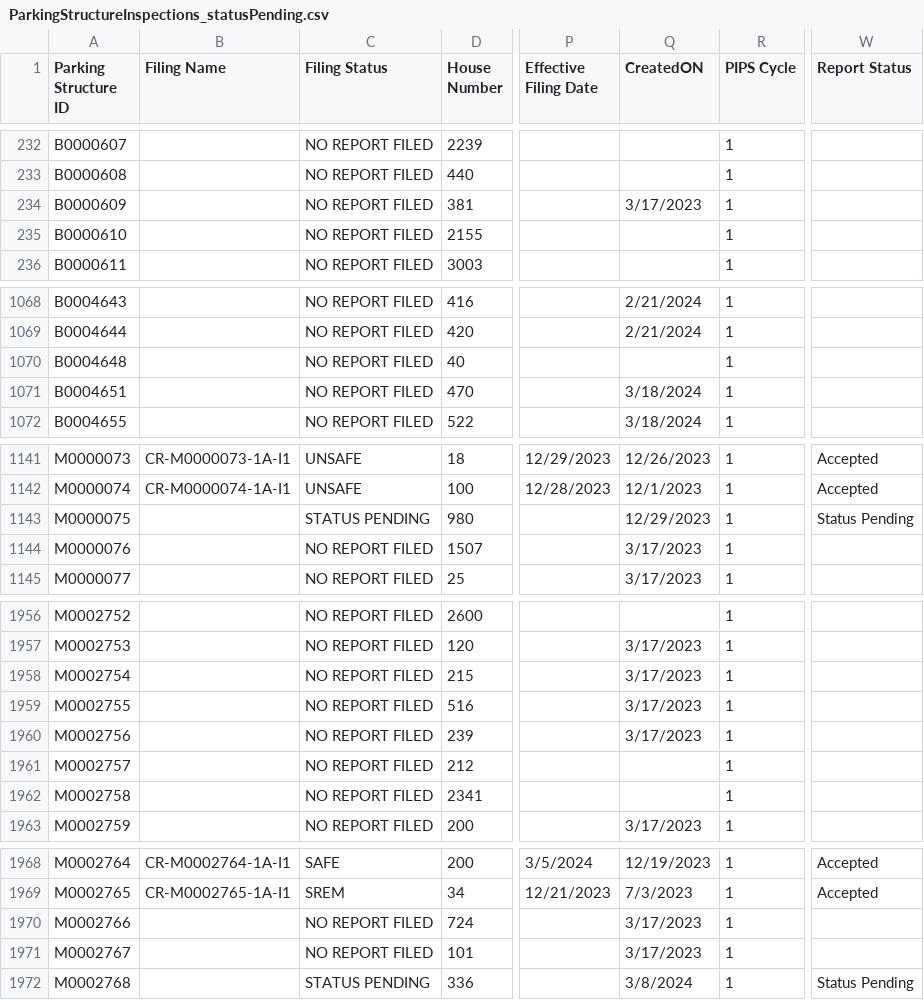
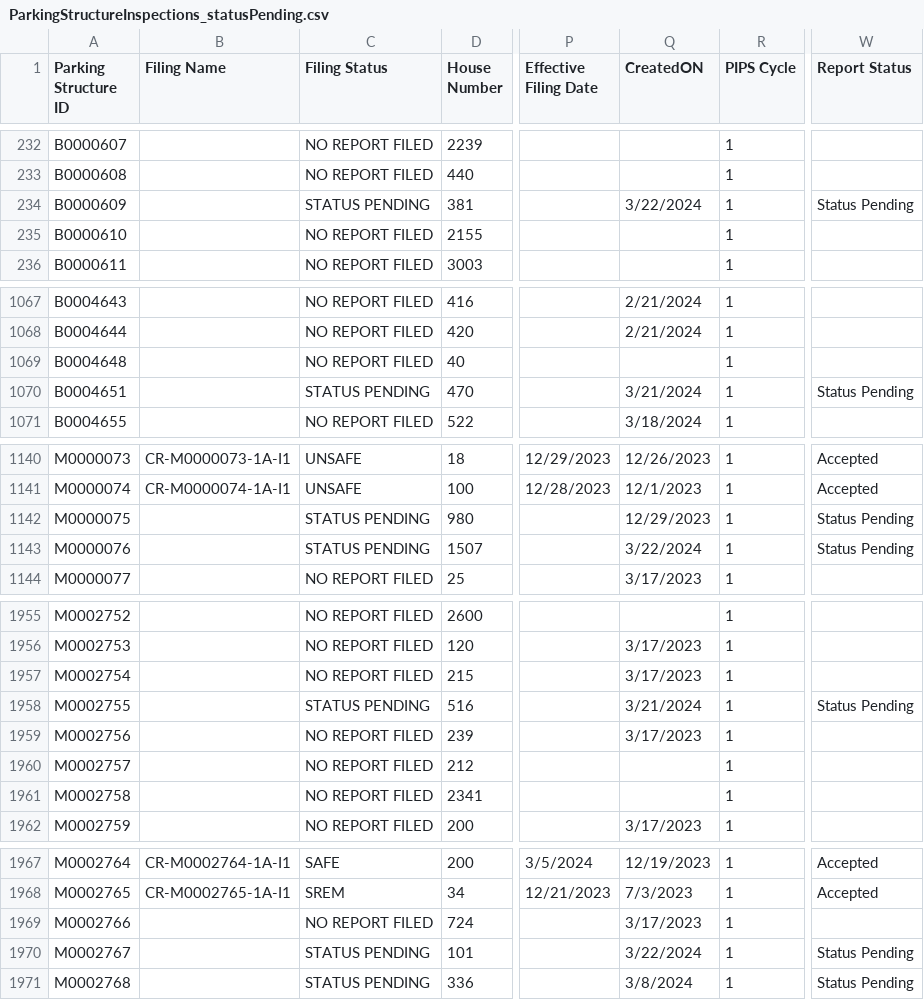
Before and after one commit to NYCDOB/ParkingStructures, a CSV file: data/ParkingStructureInspections_statusPending.csv, drawn as a sheet; only a part is shown, gaps mark what is left out; addresses are those after the commit; the diff covers the shown part only; the diff names each change by its address in the sheet, - before the commit and + after, or states it on an @@ line.

```diff
--- a/data/ParkingStructureInspections_statusPending.csv
+++ b/data/ParkingStructureInspections_statusPending.csv
-C234 (Filing Status): NO REPORT FILED
+C234 (Filing Status): STATUS PENDING
-Q234 (CreatedON): 3/17/2023
+Q234 (CreatedON): 3/22/2024
-W234 (Report Status): (empty)
+W234 (Report Status): Status Pending
-C1070 (Filing Status): NO REPORT FILED
+C1070 (Filing Status): STATUS PENDING
-Q1070 (CreatedON): 3/18/2024
+Q1070 (CreatedON): 3/21/2024
-W1070 (Report Status): (empty)
+W1070 (Report Status): Status Pending
-C1143 (Filing Status): NO REPORT FILED
+C1143 (Filing Status): STATUS PENDING
-Q1143 (CreatedON): 3/17/2023
+Q1143 (CreatedON): 3/22/2024
-W1143 (Report Status): (empty)
+W1143 (Report Status): Status Pending
-C1958 (Filing Status): NO REPORT FILED
+C1958 (Filing Status): STATUS PENDING
-Q1958 (CreatedON): 3/17/2023
+Q1958 (CreatedON): 3/21/2024
-W1958 (Report Status): (empty)
+W1958 (Report Status): Status Pending
-C1970 (Filing Status): NO REPORT FILED
+C1970 (Filing Status): STATUS PENDING
-Q1970 (CreatedON): 3/17/2023
+Q1970 (CreatedON): 3/22/2024
-W1970 (Report Status): (empty)
+W1970 (Report Status): Status Pending
```
Also changed, not shown: 6 added rows, 1 removed row and 59 edited cells elsewhere in this file.
